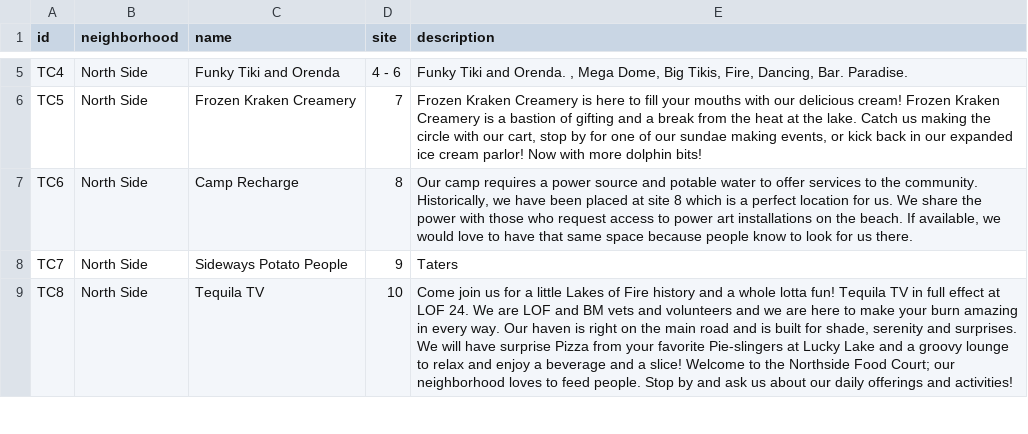
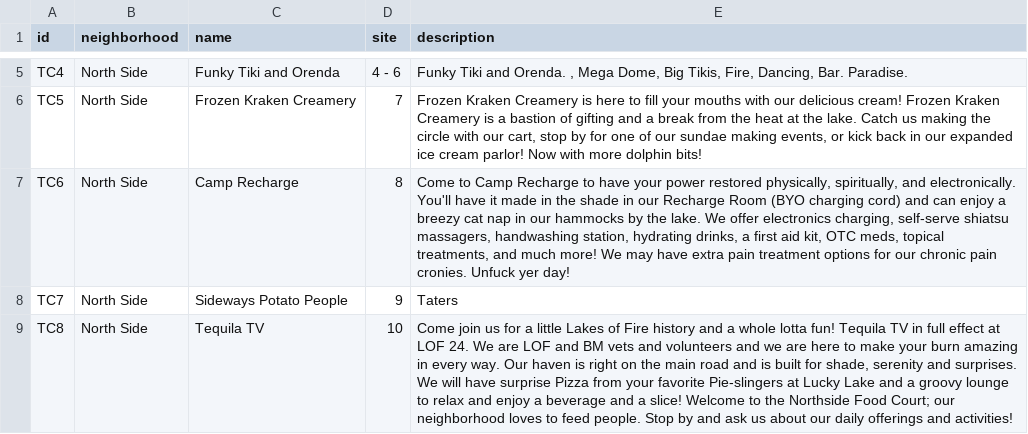
Before and after one commit to djmeph/lof-digital-www, a TSV file: tools/data-prep/2024/in/WWW Content 2024 - camps.tsv, drawn as a sheet; only a part is shown, gaps mark what is left out.

```diff
--- a/tools/data-prep/2024/in/WWW Content 2024 - camps.tsv
+++ b/tools/data-prep/2024/in/WWW Content 2024 - camps.tsv
@@ -6,3 +6,3 @@ TC4	North Side	Funky Tiki and Orenda	4 - 6	Funky Tiki and Orenda. , Mega Dome, B
 TC5	North Side	Frozen Kraken Creamery	7	Frozen Kraken Creamery is here to fill your mouths with our delicious cream! Frozen Kraken Creamery is a bastion of gifting and a break from the heat at the lake. Catch us making the circle with our cart, stop by for one of our sundae making events, or kick back in our expanded ice cream parlor! Now with more dolphin bits!
-TC6	North Side	Camp Recharge	8	Our camp requires a power source and potable water to offer services to the community. Historically, we have been placed at site 8 which is a perfect location for us. We share the power with those who request access to power art installations on the beach. If available, we would love to have that same space because people know to look for us there.
+TC6	North Side	Camp Recharge	8	Come to Camp Recharge to have your power restored physically, spiritually, and electronically. You'll have it made in the shade in our Recharge Room (BYO charging cord) and can enjoy a breezy cat nap in our hammocks by the lake. We offer electronics charging, self-serve shiatsu massagers, handwashing station, hydrating drinks, a first aid kit, OTC meds, topical treatments, and much more! We may have extra pain treatment options for our chronic pain cronies. Unfuck yer day!
 TC7	North Side	Sideways Potato People	9	Taters
```
Also changed, not shown: tools/data-prep/2024/in/WWW Content 2024 - art.tsv, 8 other files.
